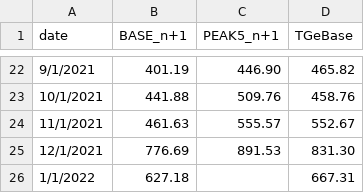
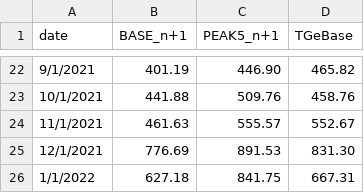
Before and after one commit to ForumEnergiiPL/miesiecznik, a CSV file: tge.csv, drawn as a sheet; only a part is shown, gaps mark what is left out.

Commit message:
Update tge.csv

```diff
--- a/tge.csv
+++ b/tge.csv
@@ -25,2 +25,2 @@ date,BASE_n+1,PEAK5_n+1,TGeBase,,,
 12/1/2021,776.69,891.53,831.30,,,
-1/1/2022,627.18,,667.31,,,
+1/1/2022,627.18,841.75,667.31,,,
```
